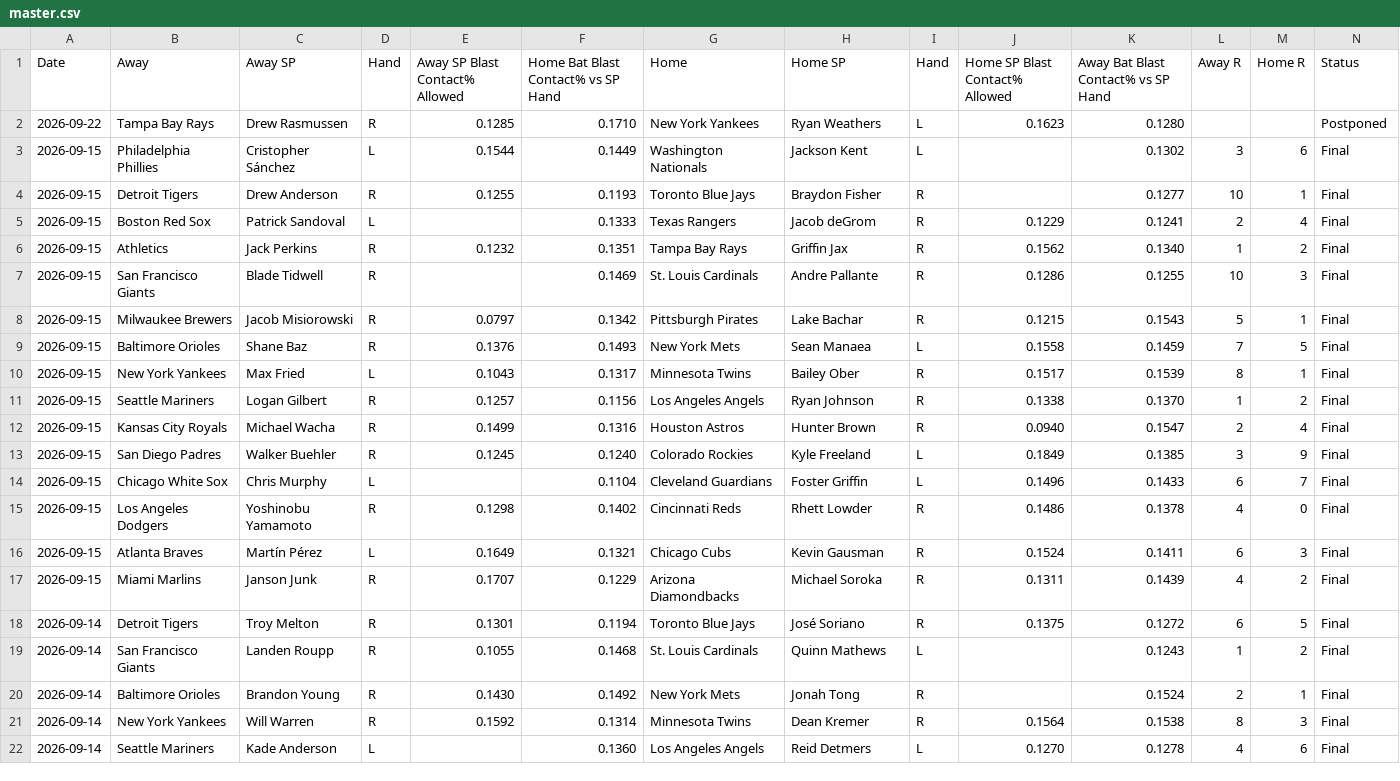
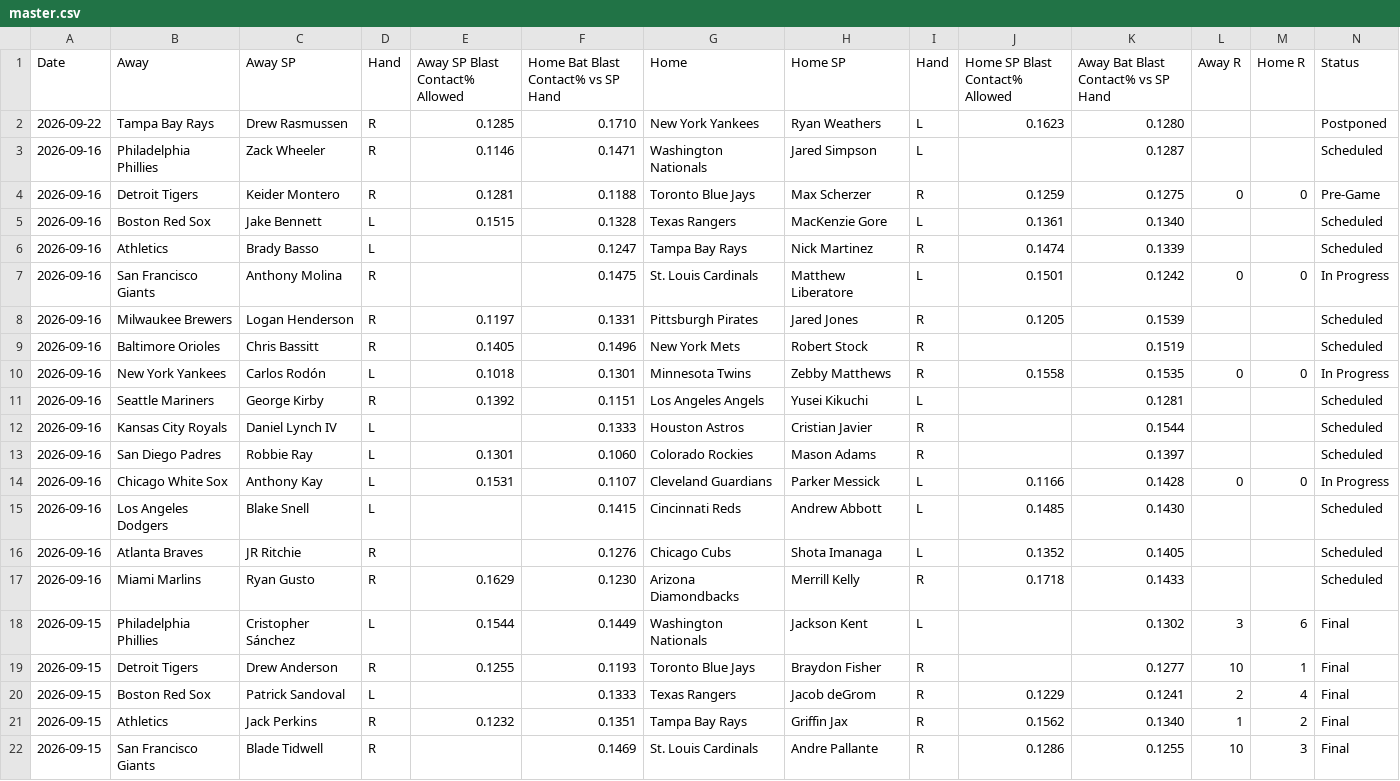
Before and after one commit to furuq2/blast-contact, a CSV file: data/master.csv, drawn as a sheet; only a part is shown; the shorter side is filled out with more unchanged rows; the diff names each change by its address in the sheet, - before the commit and + after, or states it on an @@ line.

```diff
--- a/data/master.csv
+++ b/data/master.csv
+row 3: 2026-09-16 | Philadelphia Phillies | Zack Wheeler | R | 0.1146 | 0.1471 | Washington Nationals | Jared Simpson | L |  | 0.1287 |  |  | Scheduled
+row 4: 2026-09-16 | Detroit Tigers | Keider Montero | R | 0.1281 | 0.1188 | Toronto Blue Jays | Max Scherzer | R | 0.1259 | 0.1275 | 0 | 0 | Pre-Game
+row 5: 2026-09-16 | Boston Red Sox | Jake Bennett | L | 0.1515 | 0.1328 | Texas Rangers | MacKenzie Gore | L | 0.1361 | 0.1340 |  |  | Scheduled
+row 6: 2026-09-16 | Athletics | Brady Basso | L |  | 0.1247 | Tampa Bay Rays | Nick Martinez | R | 0.1474 | 0.1339 |  |  | Scheduled
+row 7: 2026-09-16 | San Francisco Giants | Anthony Molina | R |  | 0.1475 | St. Louis Cardinals | Matthew Liberatore | L | 0.1501 | 0.1242 | 0 | 0 | In Progress
+row 8: 2026-09-16 | Milwaukee Brewers | Logan Henderson | R | 0.1197 | 0.1331 | Pittsburgh Pirates | Jared Jones | R | 0.1205 | 0.1539 |  |  | Scheduled
+row 9: 2026-09-16 | Baltimore Orioles | Chris Bassitt | R | 0.1405 | 0.1496 | New York Mets | Robert Stock | R |  | 0.1519 |  |  | Scheduled
+row 10: 2026-09-16 | New York Yankees | Carlos Rodón | L | 0.1018 | 0.1301 | Minnesota Twins | Zebby Matthews | R | 0.1558 | 0.1535 | 0 | 0 | In Progress
+row 11: 2026-09-16 | Seattle Mariners | George Kirby | R | 0.1392 | 0.1151 | Los Angeles Angels | Yusei Kikuchi | L |  | 0.1281 |  |  | Scheduled
+row 12: 2026-09-16 | Kansas City Royals | Daniel Lynch IV | L |  | 0.1333 | Houston Astros | Cristian Javier | R |  | 0.1544 |  |  | Scheduled
+row 13: 2026-09-16 | San Diego Padres | Robbie Ray | L | 0.1301 | 0.1060 | Colorado Rockies | Mason Adams | R |  | 0.1397 |  |  | Scheduled
+row 14: 2026-09-16 | Chicago White Sox | Anthony Kay | L | 0.1531 | 0.1107 | Cleveland Guardians | Parker Messick | L | 0.1166 | 0.1428 | 0 | 0 | In Progress
+row 15: 2026-09-16 | Los Angeles Dodgers | Blake Snell | L |  | 0.1415 | Cincinnati Reds | Andrew Abbott | L | 0.1485 | 0.1430 |  |  | Scheduled
+row 16: 2026-09-16 | Atlanta Braves | JR Ritchie | R |  | 0.1276 | Chicago Cubs | Shota Imanaga | L | 0.1352 | 0.1405 |  |  | Scheduled
+row 17: 2026-09-16 | Miami Marlins | Ryan Gusto | R | 0.1629 | 0.1230 | Arizona Diamondbacks | Merrill Kelly | R | 0.1718 | 0.1433 |  |  | Scheduled
```
Also changed, not shown: 1 other file.
